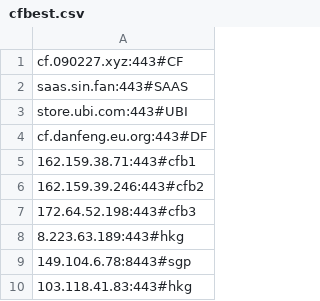
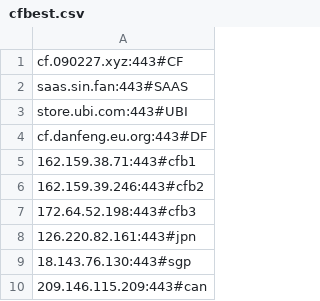
Before and after one commit to AomoDa/clfaddapi, a CSV file: cfbest.csv, drawn as a sheet.

Commit message:
Auto-update cfbest.csv - 2026-04-30 15:57

```diff
--- a/cfbest.csv
+++ b/cfbest.csv
@@ -7,4 +7,4 @@ cf.danfeng.eu.org:443#DF
 172.64.52.198:443#cfb3
-8.223.63.189:443#hkg
-149.104.6.78:8443#sgp
-103.118.41.83:443#hkg
+126.220.82.161:443#jpn
+18.143.76.130:443#sgp
+209.146.115.209:443#can
```
